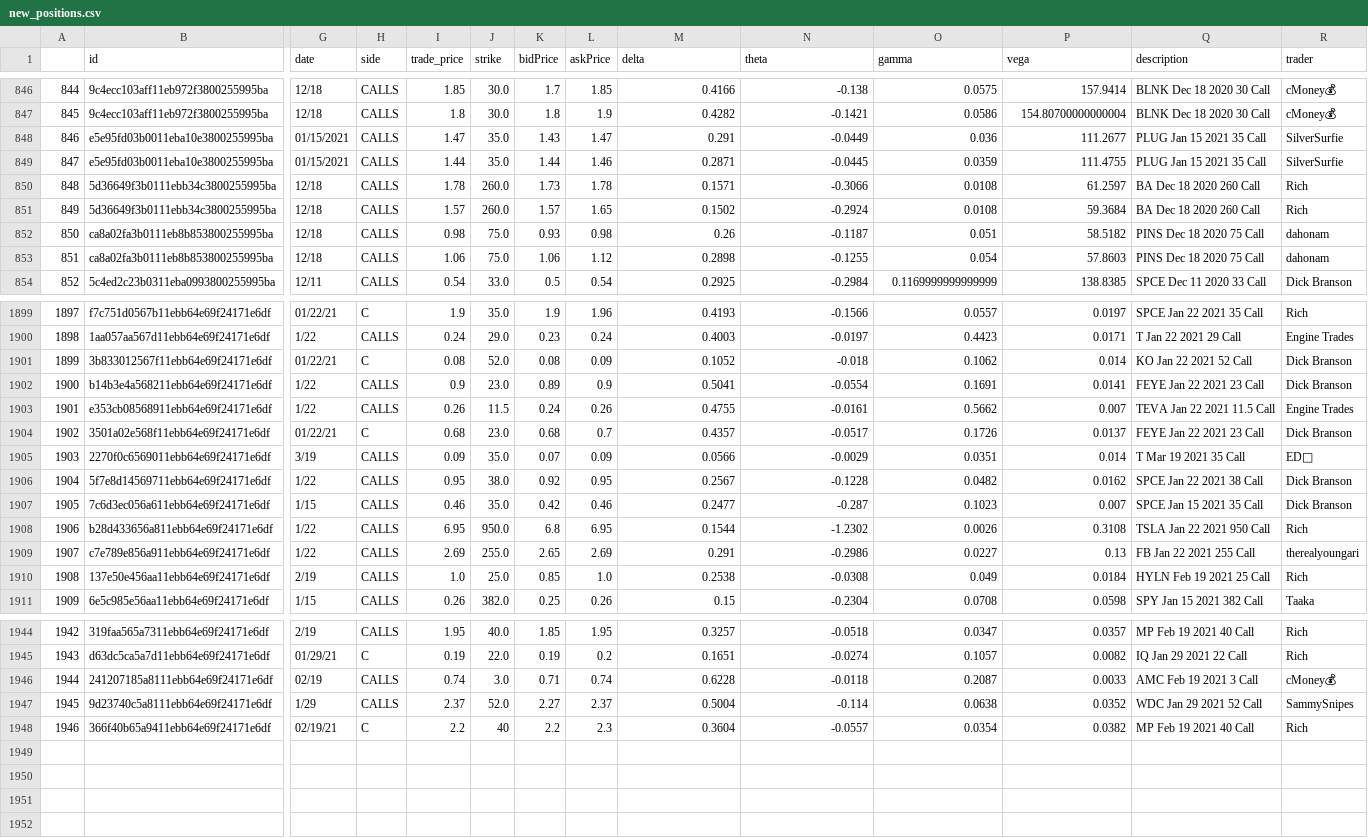
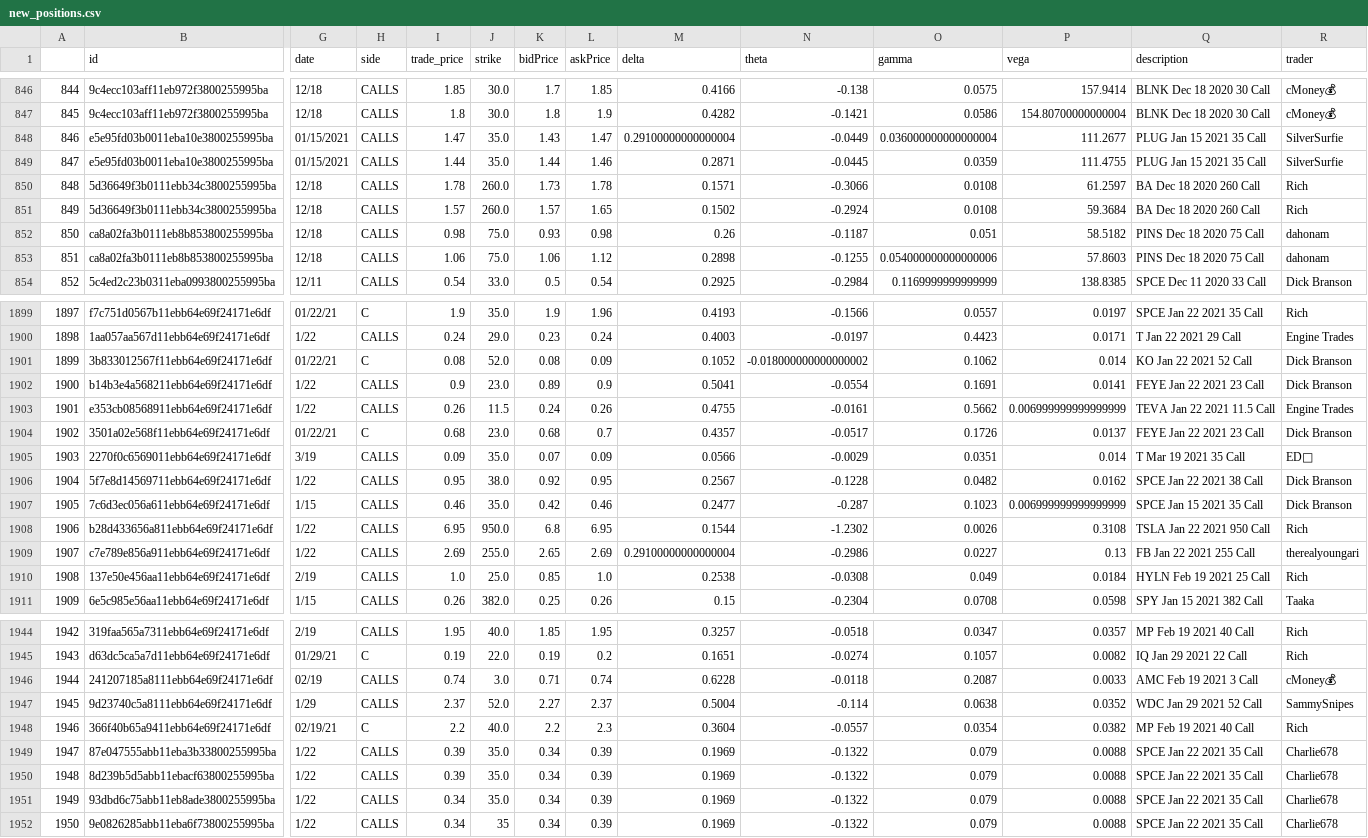
Before and after one commit to CharlieRay668/stock-bot-gui, a CSV file: new_positions.csv, drawn as a sheet; only a part is shown, gaps mark what is left out; rows hold the shown columns only; the diff covers the shown part only; the diff names each change by its address in the sheet, - before the commit and + after, or states it on an @@ line.

```diff
--- a/new_positions.csv
+++ b/new_positions.csv
-M848 (delta): 0.291
+M848 (delta): 0.29100000000000004
-O848 (gamma): 0.036
+O848 (gamma): 0.036000000000000004
-O853 (gamma): 0.054
+O853 (gamma): 0.054000000000000006
-N1901 (theta): -0.018
+N1901 (theta): -0.018000000000000002
-P1903 (vega): 0.007
+P1903 (vega): 0.006999999999999999
-P1907 (vega): 0.007
+P1907 (vega): 0.006999999999999999
-M1909 (delta): 0.291
+M1909 (delta): 0.29100000000000004
-J1948 (strike): 40
+J1948 (strike): 40.0
+row 1949: 1947 | 87e047555abb11eba3b33800255995ba | 1/22 | CALLS | 0.39 | 35.0 | 0.34 | 0.39 | 0.1969 | -0.1322 | 0.079 | 0.0088 | SPCE Jan 22 2021 35 Call | Charlie678
+row 1950: 1948 | 8d239b5d5abb11ebacf63800255995ba | 1/22 | CALLS | 0.39 | 35.0 | 0.34 | 0.39 | 0.1969 | -0.1322 | 0.079 | 0.0088 | SPCE Jan 22 2021 35 Call | Charlie678
+row 1951: 1949 | 93dbd6c75abb11eb8ade3800255995ba | 1/22 | CALLS | 0.34 | 35.0 | 0.34 | 0.39 | 0.1969 | -0.1322 | 0.079 | 0.0088 | SPCE Jan 22 2021 35 Call | Charlie678
+row 1952: 1950 | 9e0826285abb11eba6f73800255995ba | 1/22 | CALLS | 0.34 | 35 | 0.34 | 0.39 | 0.1969 | -0.1322 | 0.079 | 0.0088 | SPCE Jan 22 2021 35 Call | Charlie678
```
Also changed, not shown: 35 edited cells elsewhere in this file, 2 other files.
